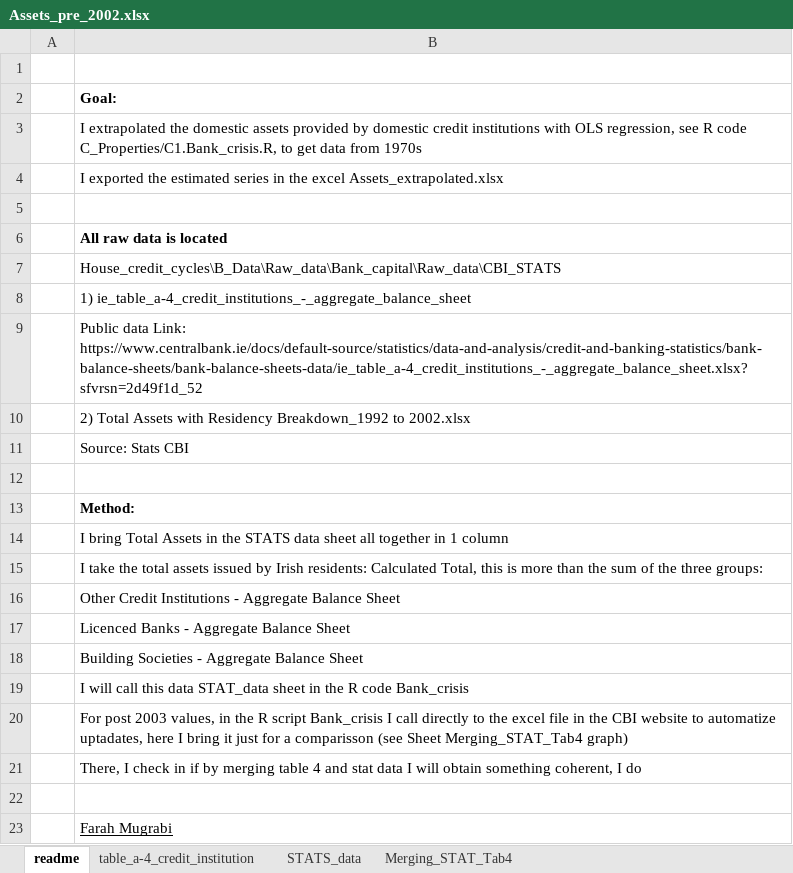
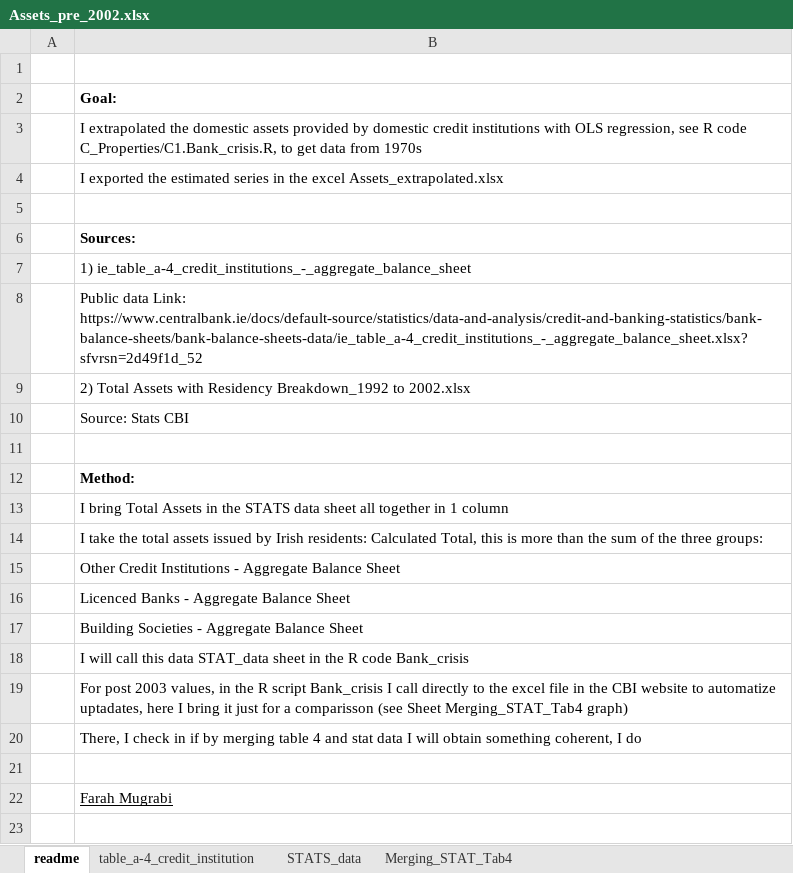
Before and after one commit to farahmugrabi/House_credit_cycles, an Excel workbook: B_Data/Raw_data/Bank_capital/Assets_pre_2002.xlsx, sheet readme, drawn as a sheet; values as stored, in another font and other column widths than the file's, no borders; the diff names each change by its address in the sheet, - before the commit and + after, or states it on an @@ line.

Commit message:
Add files via upload

```diff
--- a/B_Data/Raw_data/Bank_capital/Assets_pre_2002.xlsx (sheet readme)
+++ b/B_Data/Raw_data/Bank_capital/Assets_pre_2002.xlsx (sheet readme)
-B6: All raw data is located
+B6: Sources:
-row 7:  | House_credit_cycles\B_Data\Raw_data\Bank_capital\Raw_data\CBI_STATS
```
